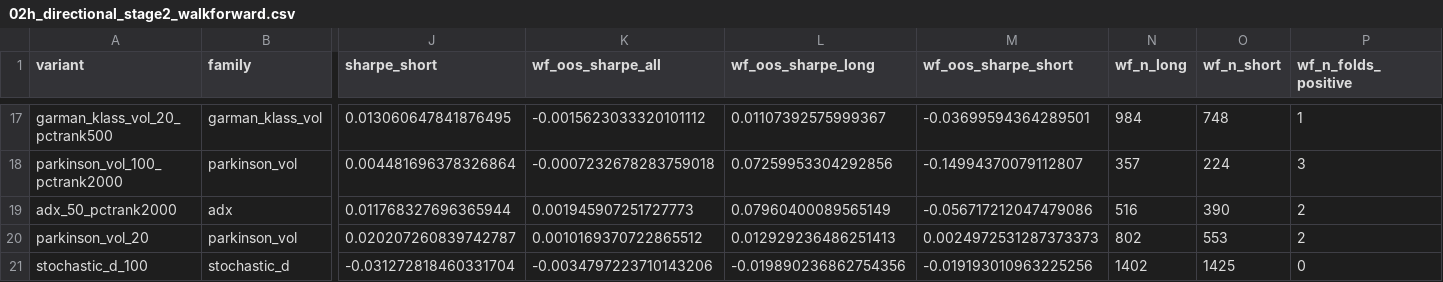
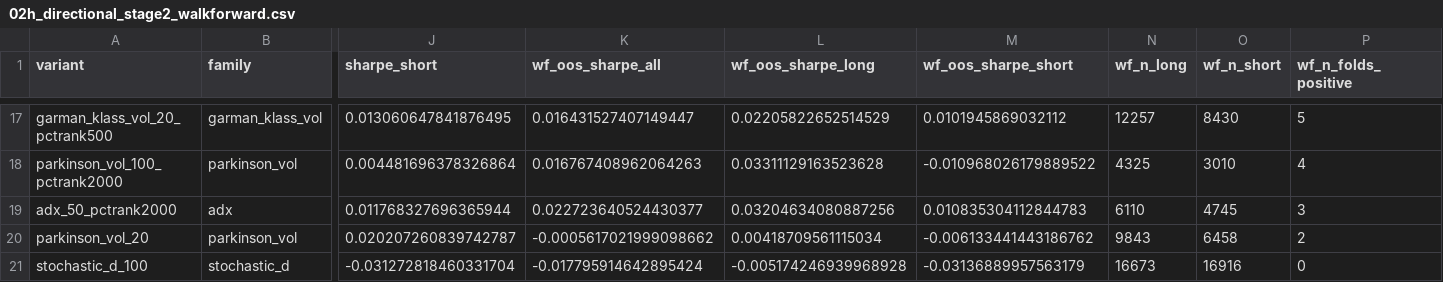
Before and after one commit to lyra-1123/my-, a CSV file: reports/02h_directional_stage2_walkforward.csv, drawn as a sheet; only a part is shown, gaps mark what is left out; the diff covers the shown part only; the diff names each change by its address in the sheet, - before the commit and + after, or states it on an @@ line.

```diff
--- a/reports/02h_directional_stage2_walkforward.csv
+++ b/reports/02h_directional_stage2_walkforward.csv
-K17 (wf_oos_sharpe_all): -0.0015623033320101112
+K17 (wf_oos_sharpe_all): 0.016431527407149447
-L17 (wf_oos_sharpe_long): 0.01107392575999367
+L17 (wf_oos_sharpe_long): 0.02205822652514529
-M17 (wf_oos_sharpe_short): -0.03699594364289501
+M17 (wf_oos_sharpe_short): 0.0101945869032112
-N17 (wf_n_long): 984
+N17 (wf_n_long): 12257
-O17 (wf_n_short): 748
+O17 (wf_n_short): 8430
-P17 (wf_n_folds_positive): 1
+P17 (wf_n_folds_positive): 5
-K18 (wf_oos_sharpe_all): -0.0007232678283759018
+K18 (wf_oos_sharpe_all): 0.016767408962064263
-L18 (wf_oos_sharpe_long): 0.07259953304292856
+L18 (wf_oos_sharpe_long): 0.03311129163523628
-M18 (wf_oos_sharpe_short): -0.14994370079112807
+M18 (wf_oos_sharpe_short): -0.010968026179889522
-N18 (wf_n_long): 357
+N18 (wf_n_long): 4325
-O18 (wf_n_short): 224
+O18 (wf_n_short): 3010
-P18 (wf_n_folds_positive): 3
+P18 (wf_n_folds_positive): 4
-K19 (wf_oos_sharpe_all): 0.001945907251727773
+K19 (wf_oos_sharpe_all): 0.022723640524430377
-L19 (wf_oos_sharpe_long): 0.07960400089565149
+L19 (wf_oos_sharpe_long): 0.03204634080887256
-M19 (wf_oos_sharpe_short): -0.056717212047479086
+M19 (wf_oos_sharpe_short): 0.010835304112844783
-N19 (wf_n_long): 516
+N19 (wf_n_long): 6110
-O19 (wf_n_short): 390
+O19 (wf_n_short): 4745
-P19 (wf_n_folds_positive): 2
+P19 (wf_n_folds_positive): 3
-K20 (wf_oos_sharpe_all): 0.0010169370722865512
+K20 (wf_oos_sharpe_all): -0.0005617021999098662
-L20 (wf_oos_sharpe_long): 0.012929236486251413
+L20 (wf_oos_sharpe_long): 0.00418709561115034
-M20 (wf_oos_sharpe_short): 0.0024972531287373373
+M20 (wf_oos_sharpe_short): -0.006133441443186762
-N20 (wf_n_long): 802
+N20 (wf_n_long): 9843
-O20 (wf_n_short): 553
+O20 (wf_n_short): 6458
-K21 (wf_oos_sharpe_all): -0.0034797223710143206
+K21 (wf_oos_sharpe_all): -0.017795914642895424
-L21 (wf_oos_sharpe_long): -0.019890236862754356
+L21 (wf_oos_sharpe_long): -0.005174246939968928
-M21 (wf_oos_sharpe_short): -0.019193010963225256
+M21 (wf_oos_sharpe_short): -0.03136889957563179
-N21 (wf_n_long): 1402
+N21 (wf_n_long): 16673
-O21 (wf_n_short): 1425
+O21 (wf_n_short): 16916
```
Also changed, not shown: 114 edited cells elsewhere in this file, 8 other files.
